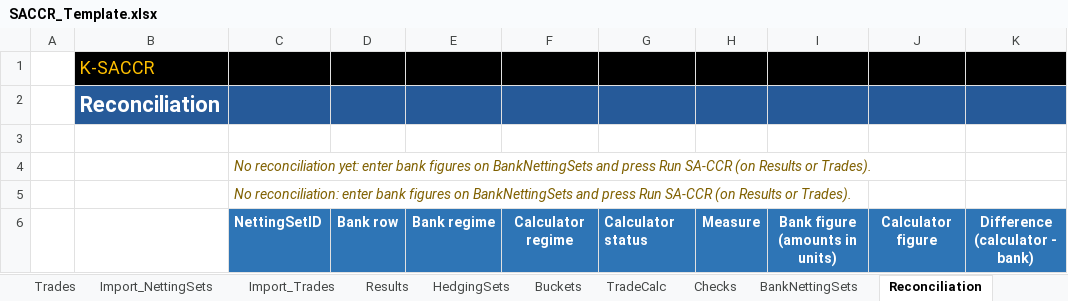
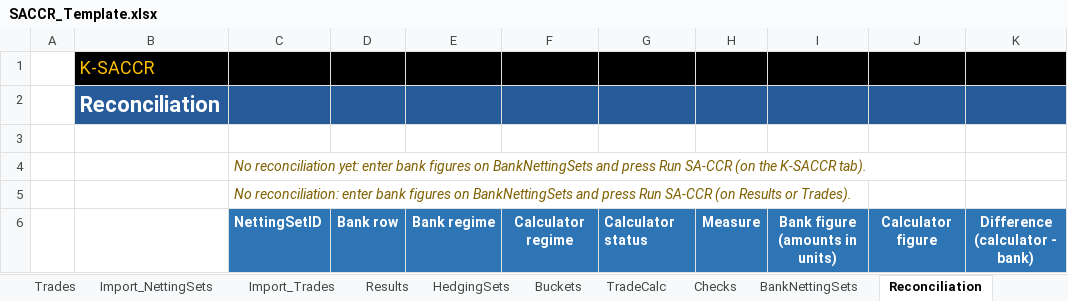
Before and after one commit to danielep71/K-SACCR, an Excel workbook: src/workbook/SACCR_Template.xlsx, sheet Reconciliation, drawn as a sheet; only a part is shown; values as stored, in another font and other column widths than the file's, no borders; charts and pictures and conditional formats not drawn; the diff names each change by its address in the sheet, - before the commit and + after, or states it on an @@ line.

Commit message:
Remove the calculation and export buttons from the sheets (#587)
The K-SACCR Ribbon tab carries every command since #586, so the
general-purpose sheet buttons duplicated it, unevenly (Export evidence on
Reconciliation but not on TradeReconciliation, calculation buttons on
TestCatalogue). The 12 buttons go: Export CSV template on NettingSets;
Run SA-CCR, Validate inputs, Clear outputs and Export CSV template on
Trades; Run SA-CCR, Validate inputs and Clear outputs on Results and
TestCatalogue; Export evidence on Reconciliation. Their controls,
drawings, VML and 12 control-property parts go with them; the package
keeps no dangling relationship or override. The 8 buttons of
Import_NettingSets and Import_Trades stay.

The README sheet, the sheet notes, the cached and VBA reconciliation
status texts, README, INSTALLATION, RELEASING, the CSV contract,
src/README, REPOSITORY_STRUCTURE, the Ribbon contract and CHANGELOG
point to the Ribbon. Macros and silent entry points are unchanged.

Fixes #217.

Validated: python tools/check.py passes every gate; Repository integrity
green; Codex review clean on 29aa21d. Excel (owner, built from this
branch): opens without repair; the five sheets show no button; the
staging buttons work; the README sheet and notes read correctly;
compile and Test_RunAll 10/10.

```diff
--- a/src/workbook/SACCR_Template.xlsx (sheet Reconciliation)
+++ b/src/workbook/SACCR_Template.xlsx (sheet Reconciliation)
-C4: …SA-CCR (on Results or Trades).
+C4: …SA-CCR (on the K-SACCR tab).
```
Also changed, not shown: sheet README, sheet TradeReconciliation, sheet BankNettingSets, sheet BankTrades, charts or pictures, 9 other files.
